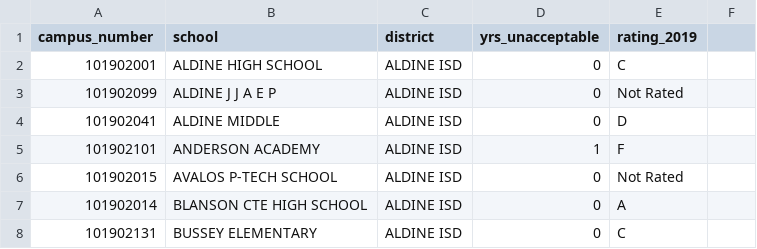
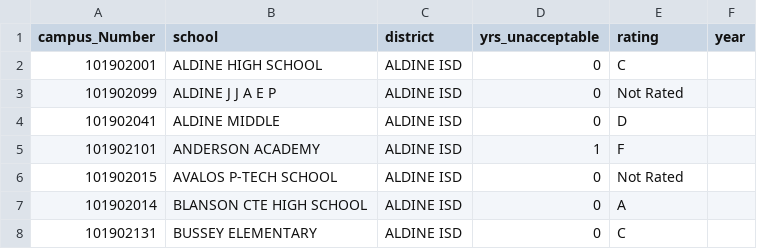
Before and after one commit to danawoodruff/ETL_Project, a CSV file: Resources/school_rating.csv, drawn as a sheet; only a part is shown; the diff names each change by its address in the sheet, - before the commit and + after, or states it on an @@ line.

```diff
--- a/Resources/school_rating.csv
+++ b/Resources/school_rating.csv
-A1: campus_number
+A1: campus_Number
-E1: rating_2019
+E1: rating
-F1: (empty)
+F1: year
```
Also changed, not shown: Resources/clean_ratings.csv, 3 other files.
